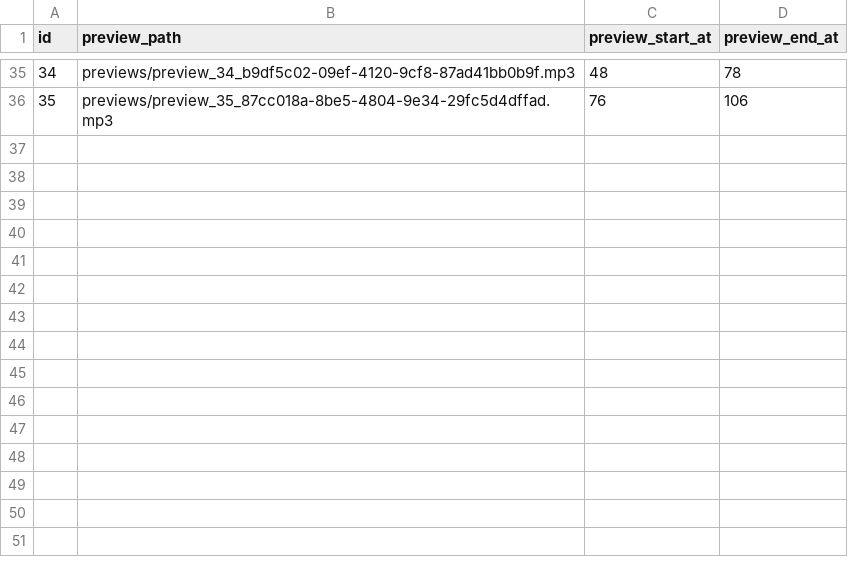
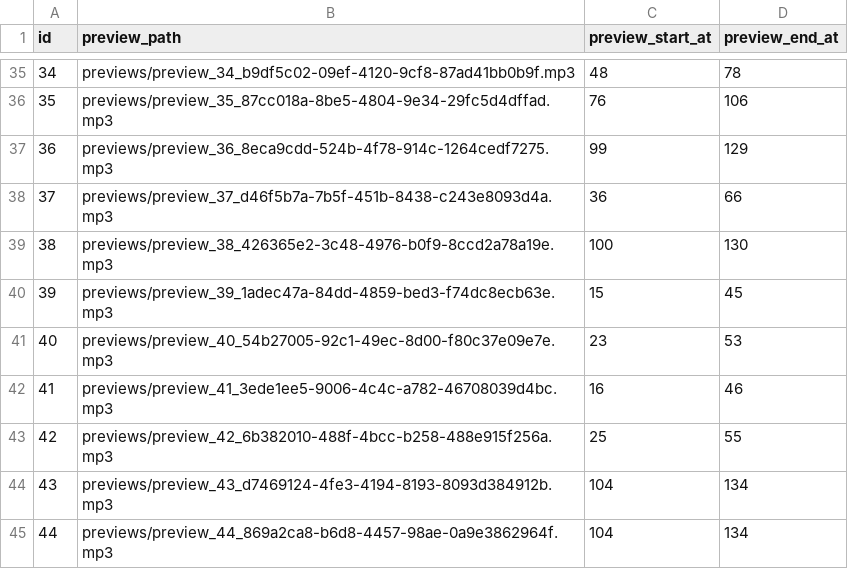
Before and after one commit to neritinc/DOOMSHOP-music, a CSV file: server/database/csv/track_previews.csv, drawn as a sheet; only a part is shown, gaps mark what is left out; the diff names each change by its address in the sheet, - before the commit and + after, or states it on an @@ line.

```diff
--- a/server/database/csv/track_previews.csv
+++ b/server/database/csv/track_previews.csv
+row 37: 36 | previews/preview_36_8eca9cdd-524b-4f78-914c-1264cedf7275.mp3 | 99 | 129
+row 38: 37 | previews/preview_37_d46f5b7a-7b5f-451b-8438-c243e8093d4a.mp3 | 36 | 66
+row 39: 38 | previews/preview_38_426365e2-3c48-4976-b0f9-8ccd2a78a19e.mp3 | 100 | 130
+row 40: 39 | previews/preview_39_1adec47a-84dd-4859-bed3-f74dc8ecb63e.mp3 | 15 | 45
+row 41: 40 | previews/preview_40_54b27005-92c1-49ec-8d00-f80c37e09e7e.mp3 | 23 | 53
+row 42: 41 | previews/preview_41_3ede1ee5-9006-4c4c-a782-46708039d4bc.mp3 | 16 | 46
+row 43: 42 | previews/preview_42_6b382010-488f-4bcc-b258-488e915f256a.mp3 | 25 | 55
+row 44: 43 | previews/preview_43_d7469124-4fe3-4194-8193-8093d384912b.mp3 | 104 | 134
+row 45: 44 | previews/preview_44_869a2ca8-b6d8-4457-98ae-0a9e3862964f.mp3 | 104 | 134
```
Also changed, not shown: server/database/csv/artists.csv, server/database/csv/tracks.csv, 35 other files.
